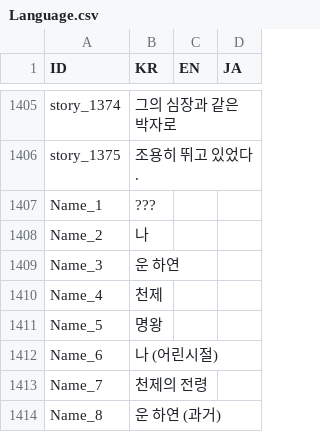
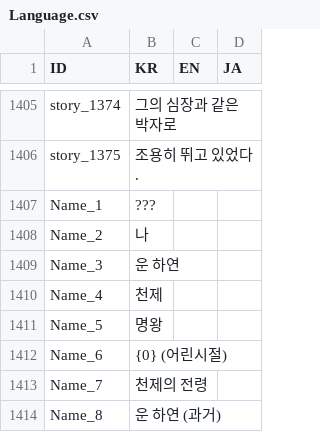
Before and after one commit to divecatmaster/Project_God, a CSV file: Assets/Resources/CSV/Language.csv, drawn as a sheet; only a part is shown, gaps mark what is left out.

```diff
--- a/Assets/Resources/CSV/Language.csv
+++ b/Assets/Resources/CSV/Language.csv
@@ -1411,3 +1411,3 @@ Name_4,천제,,
 Name_5,명왕,,
-Name_6,나 (어린시절),,
+Name_6,{0} (어린시절),,
 Name_7,천제의 전령,,
```
Also changed, not shown: 4 other files.
